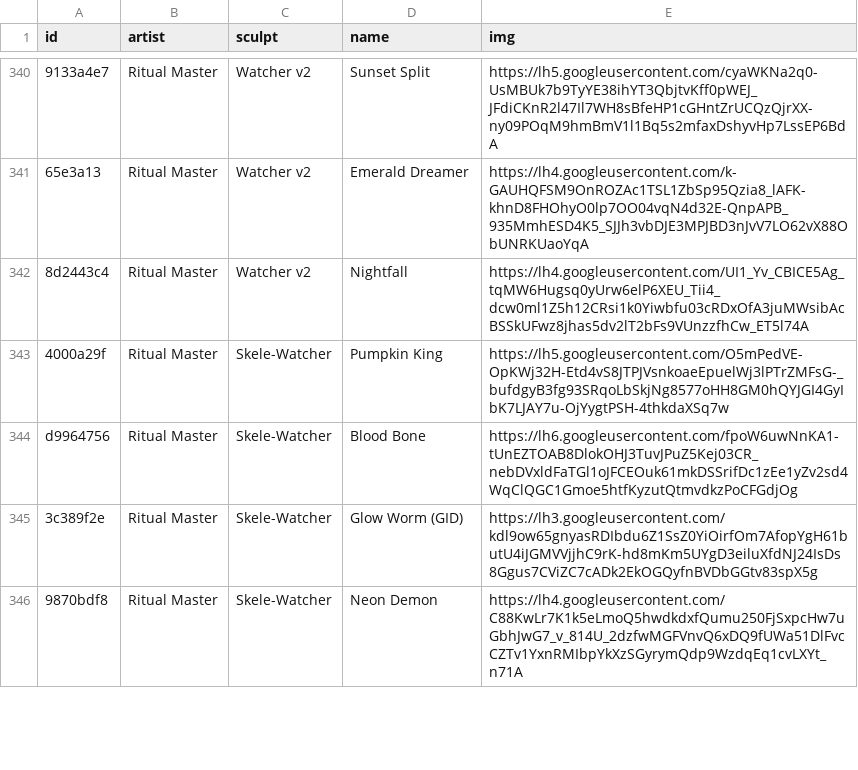
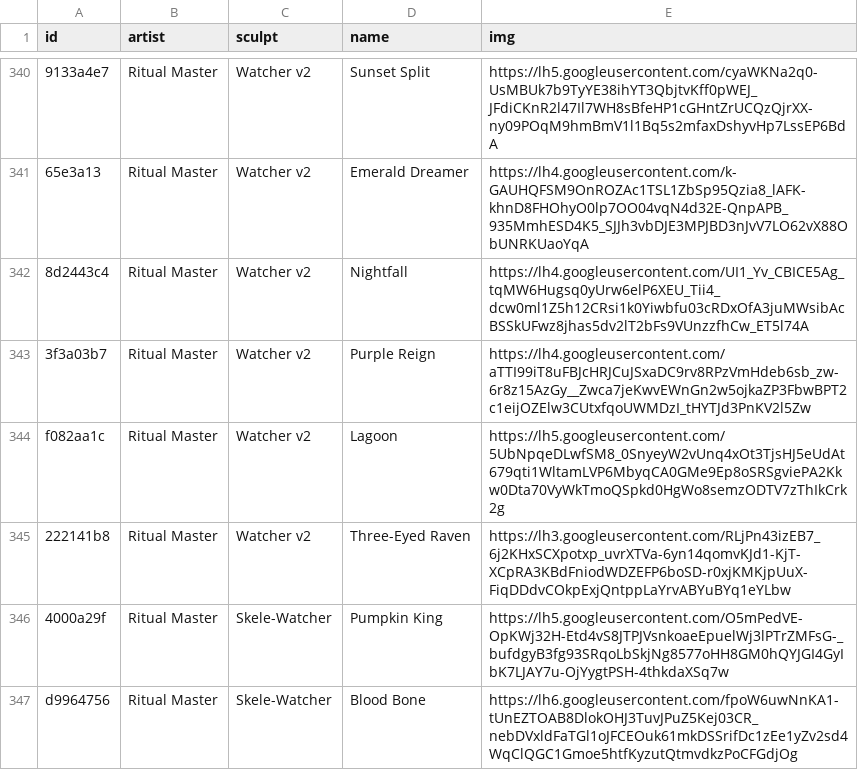
Before and after one commit to keycap-archivist/database, a CSV file: db/ritual-master.csv, drawn as a sheet; only a part is shown, gaps mark what is left out; the shorter side is filled out with more unchanged rows; the diff names each change by its address in the sheet, - before the commit and + after, or states it on an @@ line.

```diff
--- a/db/ritual-master.csv
+++ b/db/ritual-master.csv
+row 343: 3f3a03b7 | Ritual Master | Watcher v2 | Purple Reign | https://lh4.googleusercontent.com/aTTI99iT8uFBJcHRJCuJSxaDC9rv8RPzVmHdeb6sb_zw-6r8z15AzGy__Zwca7jeKwvEWnGn2w5ojkaZP3FbwBPT2c1eijOZElw3CUtxfqoUWMDzI_tHYTJd3PnKV2l5Zw
+row 344: f082aa1c | Ritual Master | Watcher v2 | Lagoon | https://lh5.googleusercontent.com/5UbNpqeDLwfSM8_0SnyeyW2vUnq4xOt3TjsHJ5eUdAt679qti1WltamLVP6MbyqCA0GMe9Ep8oSRSgviePA2Kkw0Dta70VyWkTmoQSpkd0HgWo8semzODTV7zThIkCrk2g
+row 345: 222141b8 | Ritual Master | Watcher v2 | Three-Eyed Raven | https://lh3.googleusercontent.com/RLjPn43izEB7_6j2KHxSCXpotxp_uvrXTVa-6yn14qomvKJd1-KjT-XCpRA3KBdFniodWDZEFP6boSD-r0xjKMKjpUuX-FiqDDdvCOkpExjQntppLaYrvABYuBYq1eYLbw
```
Also changed, not shown: 4 other files.
